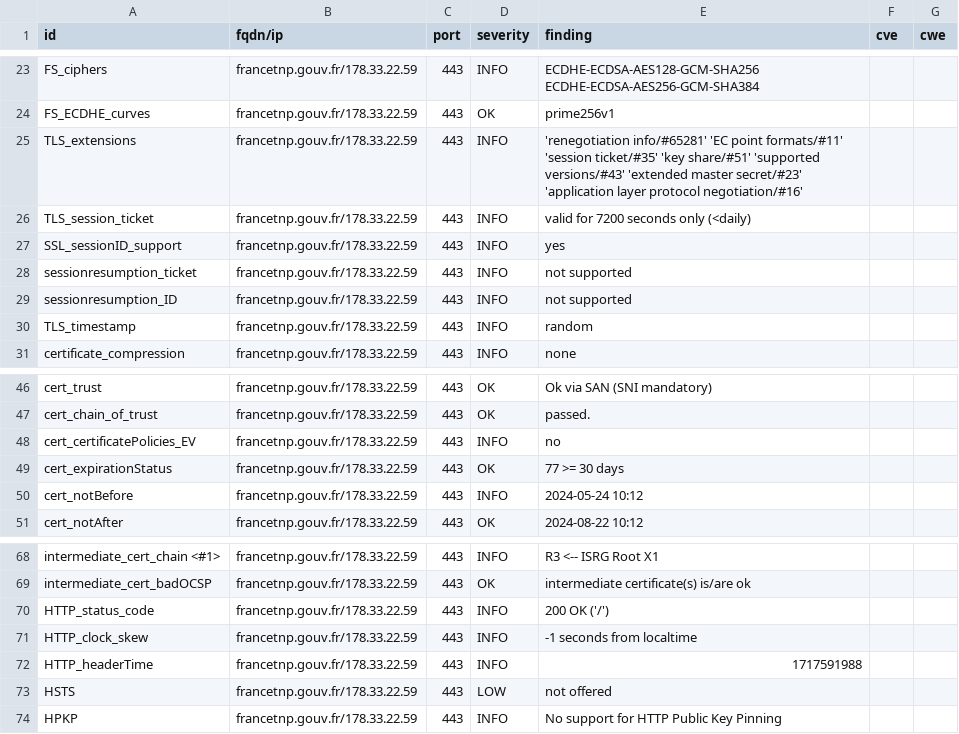
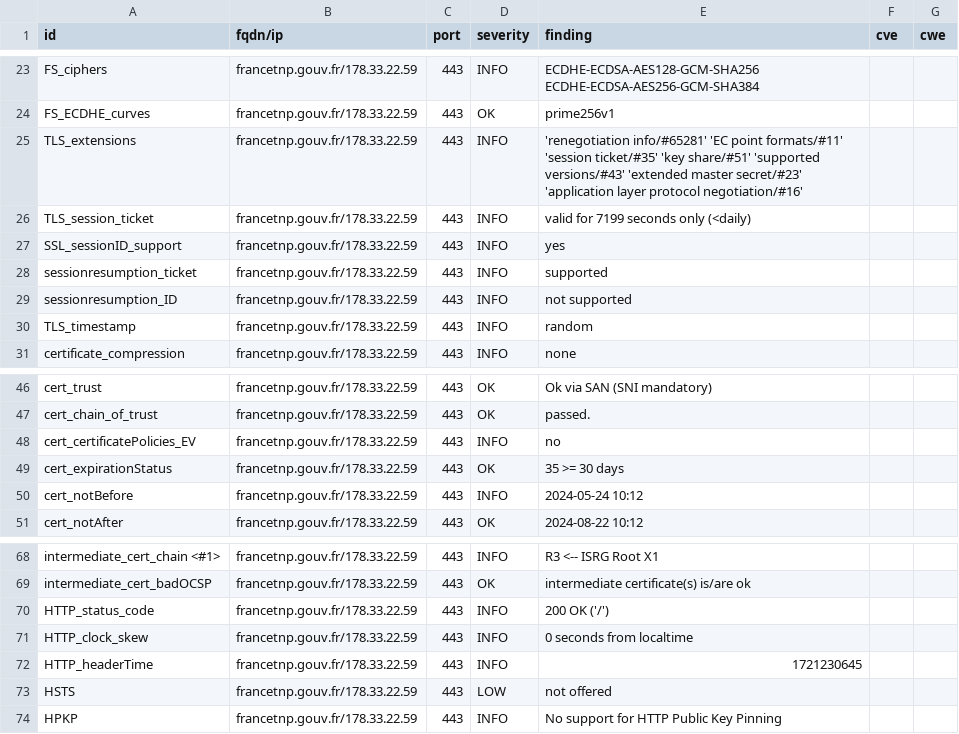
Before and after one commit to GKO-org/dashlordPrd4, a CSV file: results/aHR0cHM6Ly9mcmFuY2V0bnAuZ291di5mcg==/testssl.csv, drawn as a sheet; only a part is shown, gaps mark what is left out.

```diff
--- a/results/aHR0cHM6Ly9mcmFuY2V0bnAuZ291di5mcg==/testssl.csv
+++ b/results/aHR0cHM6Ly9mcmFuY2V0bnAuZ291di5mcg==/testssl.csv
@@ -25,5 +25,5 @@
 "TLS_extensions","francetnp.gouv.fr/178.33.22.59","443","INFO","'renegotiation info/#65281' 'EC point formats/#11' 'session ticket/#35' 'key share/#51' 'supported versions/#43' 'extended master secret/#23' 'application layer protocol negotiation/#16'","",""
-"TLS_session_ticket","francetnp.gouv.fr/178.33.22.59","443","INFO","valid for 7200 seconds only (<daily)","",""
+"TLS_session_ticket","francetnp.gouv.fr/178.33.22.59","443","INFO","valid for 7199 seconds only (<daily)","",""
 "SSL_sessionID_support","francetnp.gouv.fr/178.33.22.59","443","INFO","yes","",""
-"sessionresumption_ticket","francetnp.gouv.fr/178.33.22.59","443","INFO","not supported","",""
+"sessionresumption_ticket","francetnp.gouv.fr/178.33.22.59","443","INFO","supported","",""
 "sessionresumption_ID","francetnp.gouv.fr/178.33.22.59","443","INFO","not supported","",""
@@ -48,3 +48,3 @@
 "cert_certificatePolicies_EV","francetnp.gouv.fr/178.33.22.59","443","INFO","no","",""
-"cert_expirationStatus","francetnp.gouv.fr/178.33.22.59","443","OK","77 >= 30 days","",""
+"cert_expirationStatus","francetnp.gouv.fr/178.33.22.59","443","OK","35 >= 30 days","",""
 "cert_notBefore","francetnp.gouv.fr/178.33.22.59","443","INFO","2024-05-24 10:12","",""
@@ -70,4 +70,4 @@
 "HTTP_status_code","francetnp.gouv.fr/178.33.22.59","443","INFO","200 OK ('/')","",""
-"HTTP_clock_skew","francetnp.gouv.fr/178.33.22.59","443","INFO","-1 seconds from localtime","",""
-"HTTP_headerTime","francetnp.gouv.fr/178.33.22.59","443","INFO","1717591988","",""
+"HTTP_clock_skew","francetnp.gouv.fr/178.33.22.59","443","INFO","0 seconds from localtime","",""
+"HTTP_headerTime","francetnp.gouv.fr/178.33.22.59","443","INFO","1721230645","",""
 "HSTS","francetnp.gouv.fr/178.33.22.59","443","LOW","not offered","",""
```
Also changed, not shown: 9 other files.
